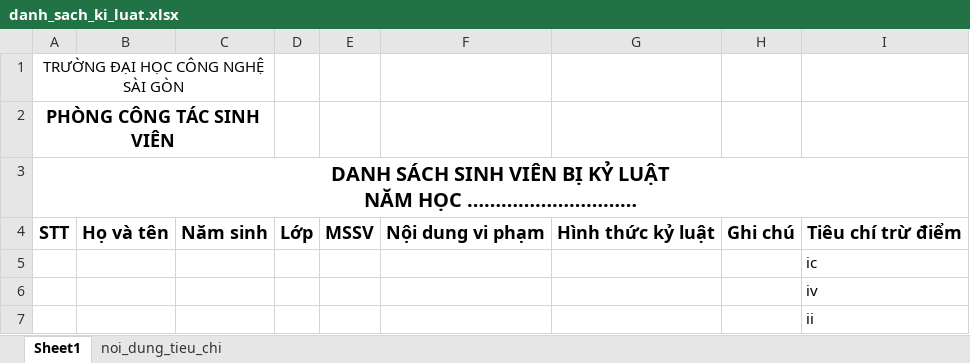
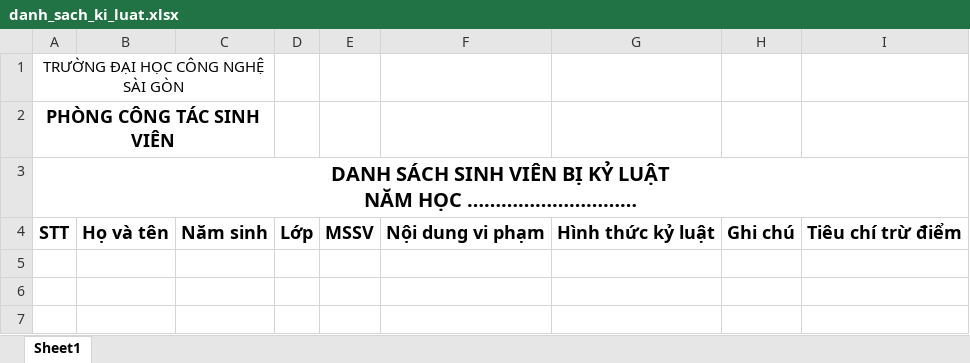
Before and after one commit to ckcuitcto/dissertation, an Excel workbook: public/upload/file_mau/danh_sach_ki_luat.xlsx, sheet Sheet1, drawn as a sheet; values as stored, in another font and other column widths than the file's, no borders; the diff names each change by its address in the sheet, - before the commit and + after, or states it on an @@ line.

```diff
--- a/public/upload/file_mau/danh_sach_ki_luat.xlsx (sheet Sheet1)
+++ b/public/upload/file_mau/danh_sach_ki_luat.xlsx (sheet Sheet1)
-sheet tab: noi_dung_tieu_chi
-row 5:  |  |  |  |  |  |  |  | ic
-row 6:  |  |  |  |  |  |  |  | iv
-row 7:  |  |  |  |  |  |  |  | ii
```
Also changed, not shown: 25 other files.
